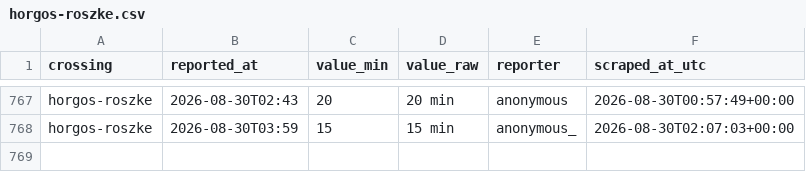
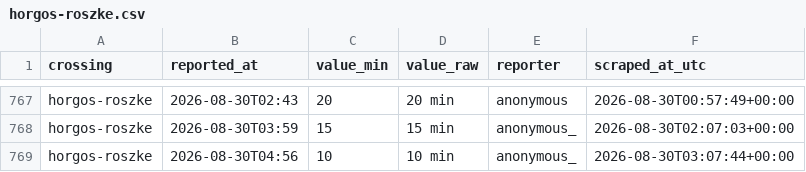
Before and after one commit to brankojosipovic/border-wait, a CSV file: data/horgos-roszke.csv, drawn as a sheet; only a part is shown, gaps mark what is left out; the diff names each change by its address in the sheet, - before the commit and + after, or states it on an @@ line.

```diff
--- a/data/horgos-roszke.csv
+++ b/data/horgos-roszke.csv
+row 769: horgos-roszke | 2026-08-30T04:56 | 10 | 10 min | anonymous_ | 2026-08-30T03:07:44+00:00
```
Also changed, not shown: data/evzoni-bogorodica.csv, data/kelebija-tompa.csv, 2 other files.
